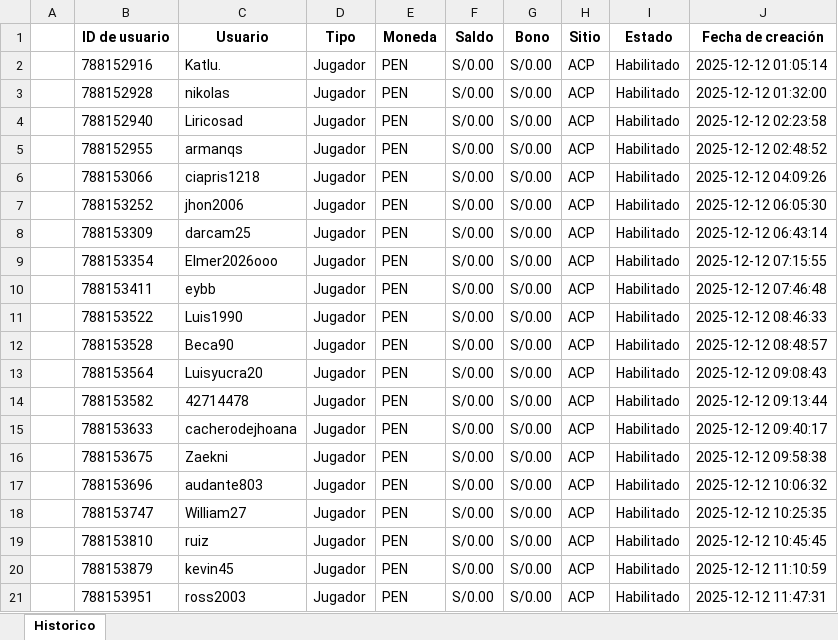
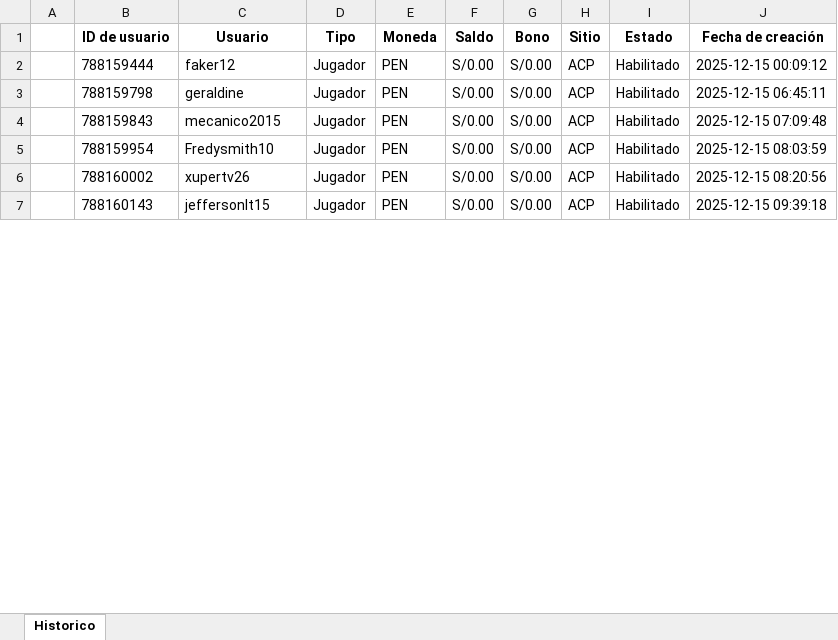
Before and after one commit to james5777/FTD-s-Aciertala, an Excel workbook: Archivos/Diario-ACPE.xlsx, sheet Historico, drawn as a sheet; only a part is shown; values as stored, in another font and other column widths than the file's, no borders; removed rows and columns are numbered as before the commit, all else as after; the diff covers the shown part only; the diff names each change by its address in the sheet, - before the commit and + after, or states it on an @@ line.

```diff
--- a/Archivos/Diario-ACPE.xlsx (sheet Historico)
+++ b/Archivos/Diario-ACPE.xlsx (sheet Historico)
-row 2:  | 788152916 | Katlu. | Jugador | PEN | S/0.00 | S/0.00 | ACP | Habilitado | 2025-12-12 01:05:14
-row 3:  | 788152928 | nikolas | Jugador | PEN | S/0.00 | S/0.00 | ACP | Habilitado | 2025-12-12 01:32:00
-row 4:  | 788152940 | Liricosad | Jugador | PEN | S/0.00 | S/0.00 | ACP | Habilitado | 2025-12-12 02:23:58
-row 5:  | 788152955 | armanqs | Jugador | PEN | S/0.00 | S/0.00 | ACP | Habilitado | 2025-12-12 02:48:52
-B2 (ID de usuario): 788153066
+B2 (ID de usuario): 788159444
-C2 (Usuario): ciapris1218
+C2 (Usuario): faker12
-J2 (Fecha de creación): 2025-12-12 04:09:26
+J2 (Fecha de creación): 2025-12-15 00:09:12
-row 7:  | 788153252 | jhon2006 | Jugador | PEN | S/0.00 | S/0.00 | ACP | Habilitado | 2025-12-12 06:05:30
-B3 (ID de usuario): 788153309
+B3 (ID de usuario): 788159798
-C3 (Usuario): darcam25
+C3 (Usuario): geraldine
-J3 (Fecha de creación): 2025-12-12 06:43:14
+J3 (Fecha de creación): 2025-12-15 06:45:11
-row 9:  | 788153354 | Elmer2026ooo | Jugador | PEN | S/0.00 | S/0.00 | ACP | Habilitado | 2025-12-12 07:15:55
-row 10:  | 788153411 | eybb | Jugador | PEN | S/0.00 | S/0.00 | ACP | Habilitado | 2025-12-12 07:46:48
-row 11:  | 788153522 | Luis1990 | Jugador | PEN | S/0.00 | S/0.00 | ACP | Habilitado | 2025-12-12 08:46:33
-B4 (ID de usuario): 788153528
+B4 (ID de usuario): 788159843
-C4 (Usuario): Beca90
+C4 (Usuario): mecanico2015
-J4 (Fecha de creación): 2025-12-12 08:48:57
+J4 (Fecha de creación): 2025-12-15 07:09:48
-B5 (ID de usuario): 788153564
+B5 (ID de usuario): 788159954
-C5 (Usuario): Luisyucra20
+C5 (Usuario): Fredysmith10
-J5 (Fecha de creación): 2025-12-12 09:08:43
+J5 (Fecha de creación): 2025-12-15 08:03:59
-row 14:  | 788153582 | 42714478 | Jugador | PEN | S/0.00 | S/0.00 | ACP | Habilitado | 2025-12-12 09:13:44
-row 15:  | 788153633 | cacherodejhoana | Jugador | PEN | S/0.00 | S/0.00 | ACP | Habilitado | 2025-12-12 09:40:17
-row 16:  | 788153675 | Zaekni | Jugador | PEN | S/0.00 | S/0.00 | ACP | Habilitado | 2025-12-12 09:58:38
-B6 (ID de usuario): 788153696
+B6 (ID de usuario): 788160002
-C6 (Usuario): audante803
+C6 (Usuario): xupertv26
-J6 (Fecha de creación): 2025-12-12 10:06:32
+J6 (Fecha de creación): 2025-12-15 08:20:56
-row 18:  | 788153747 | William27 | Jugador | PEN | S/0.00 | S/0.00 | ACP | Habilitado | 2025-12-12 10:25:35
-row 19:  | 788153810 | ruiz | Jugador | PEN | S/0.00 | S/0.00 | ACP | Habilitado | 2025-12-12 10:45:45
-B7 (ID de usuario): 788153879
+B7 (ID de usuario): 788160143
-C7 (Usuario): kevin45
+C7 (Usuario): jeffersonlt15
-J7 (Fecha de creación): 2025-12-12 11:10:59
+J7 (Fecha de creación): 2025-12-15 09:39:18
-row 21:  | 788153951 | ross2003 | Jugador | PEN | S/0.00 | S/0.00 | ACP | Habilitado | 2025-12-12 11:47:31
```
Also changed, not shown: 46 removed rows and 95 edited cells elsewhere in this sheet, Algoritmo_ftd_aciertala_peru.xlsx, 6 other files.
